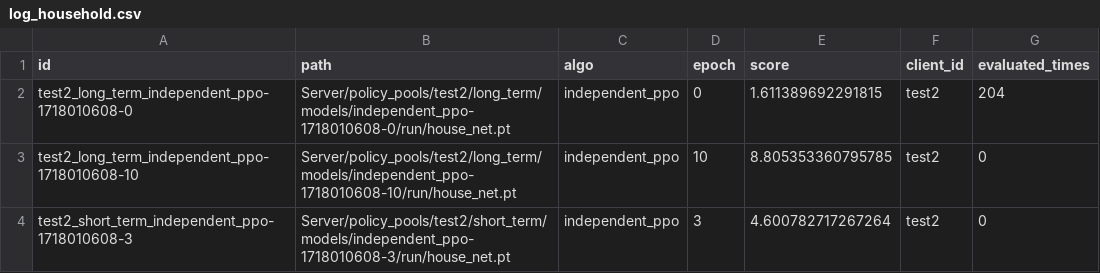
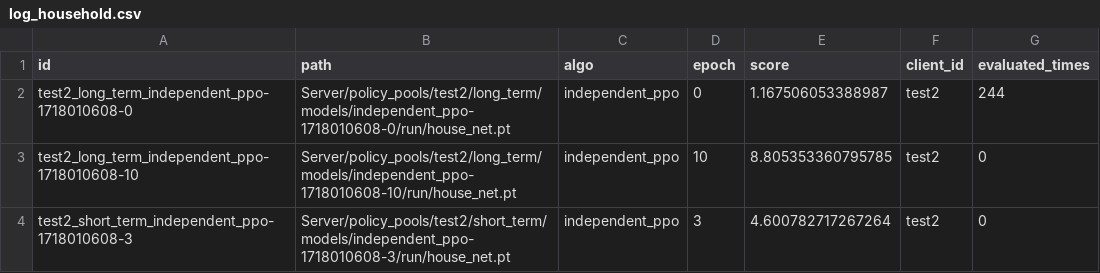
Before and after one commit to ma-h-m/Competition_TaxingAI, a CSV file: Server/policy_pools/log_household.csv, drawn as a sheet; only a part is shown.

```diff
--- a/Server/policy_pools/log_household.csv
+++ b/Server/policy_pools/log_household.csv
@@ -1,3 +1,3 @@
 id,path,algo,epoch,score,client_id,evaluated_times
-test2_long_term_independent_ppo-1718010608-0,Server/policy_pools/test2/long_term/models/independent_ppo-1718010608-0/run/house_net.pt,independent_ppo,0,1.611389692291815,test2,204
+test2_long_term_independent_ppo-1718010608-0,Server/policy_pools/test2/long_term/models/independent_ppo-1718010608-0/run/house_net.pt,independent_ppo,0,1.167506053388987,test2,244
 test2_long_term_independent_ppo-1718010608-10,Server/policy_pools/test2/long_term/models/independent_ppo-1718010608-10/run/house_net.pt,independent_ppo,10,8.805353360795785,test2,0
```
Also changed, not shown: Server/policy_pools/log_government.csv, 8 other files.
